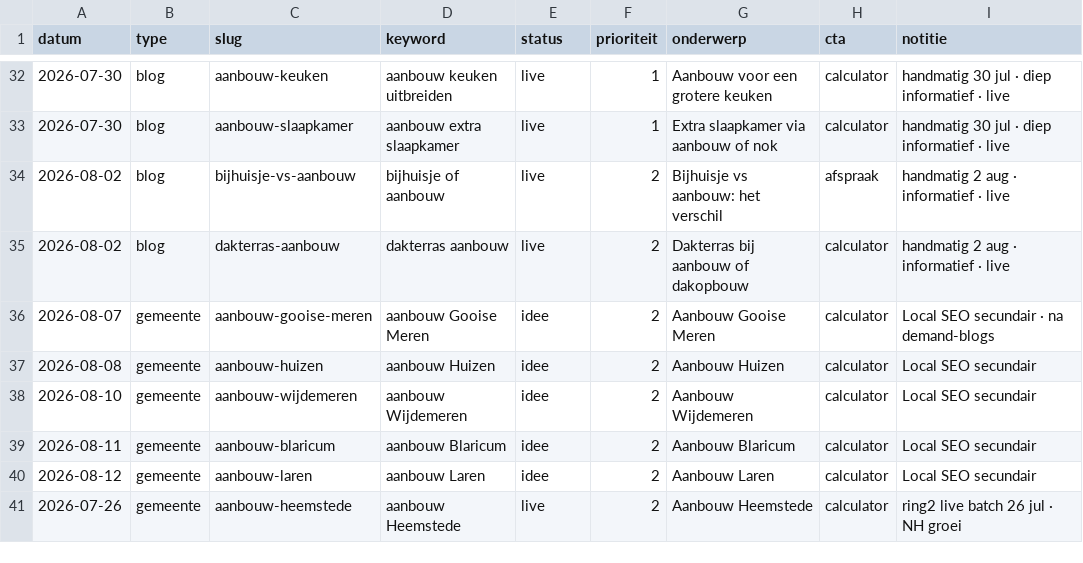
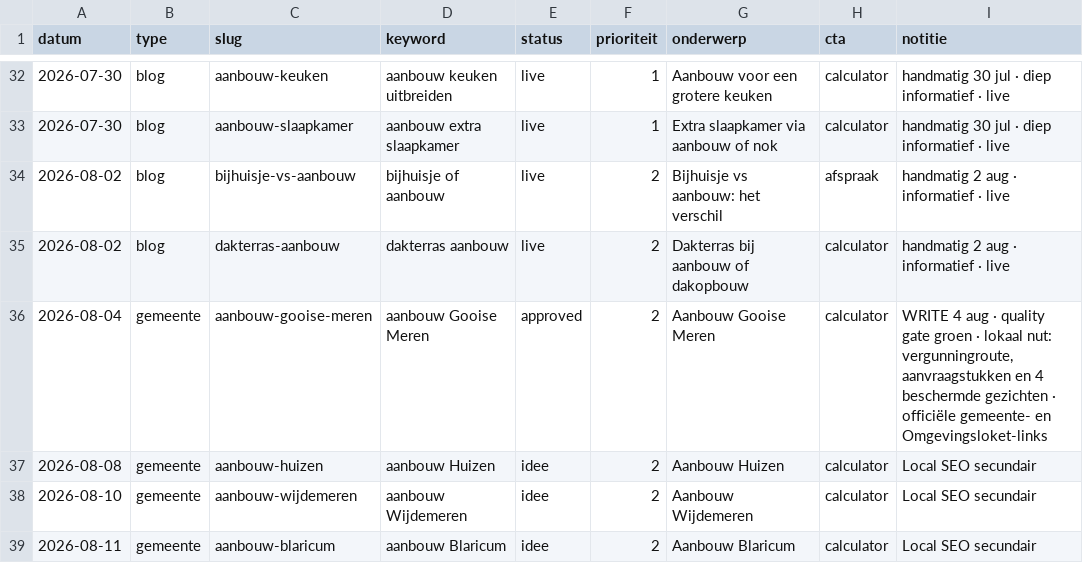
Before and after one commit to Koenpenha/aanbouwdirect-web, a CSV file: _seo/QUEUE.csv, drawn as a sheet; only a part is shown, gaps mark what is left out; the shorter side is filled out with more unchanged rows.

```diff
--- a/_seo/QUEUE.csv
+++ b/_seo/QUEUE.csv
@@ -35,3 +35,3 @@ datum,type,slug,keyword,status,prioriteit,onderwerp,cta,notitie
 2026-08-02,blog,dakterras-aanbouw,dakterras aanbouw,live,2,Dakterras bij aanbouw of dakopbouw,calculator,handmatig 2 aug · informatief · live
-2026-08-07,gemeente,aanbouw-gooise-meren,aanbouw Gooise Meren,idee,2,Aanbouw Gooise Meren,calculator,Local SEO secundair · na demand-blogs
+2026-08-04,gemeente,aanbouw-gooise-meren,aanbouw Gooise Meren,approved,2,Aanbouw Gooise Meren,calculator,"WRITE 4 aug · quality gate groen · lokaal nut: vergunningroute, aanvraagstukken en 4 beschermde gezichten · officiële gemeente- en Omgevingsloket-links"
 2026-08-08,gemeente,aanbouw-huizen,aanbouw Huizen,idee,2,Aanbouw Huizen,calculator,Local SEO secundair
```
Also changed, not shown: 3 other files.
